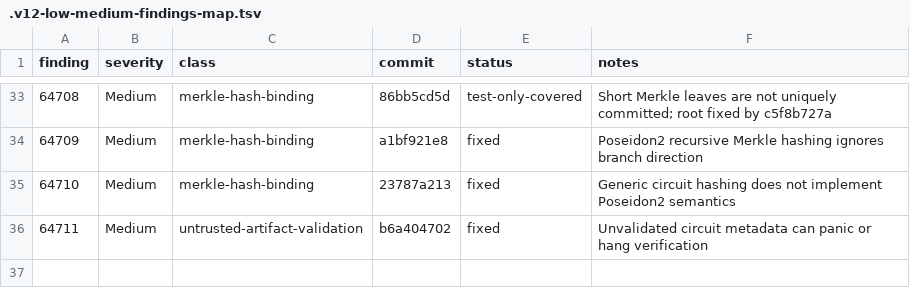
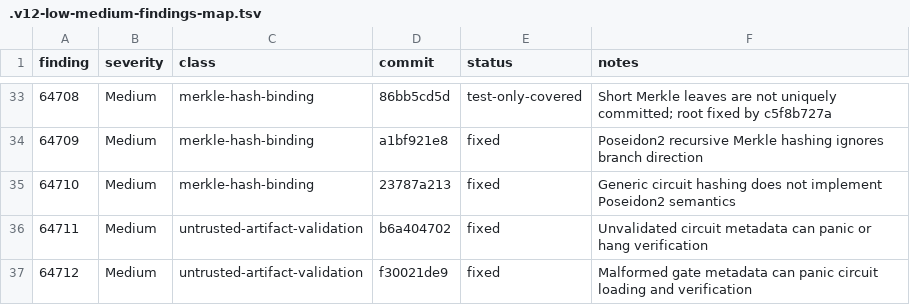
Before and after one commit to Quantus-Network/qp-plonky2, a TSV file: .v12-low-medium-findings-map.tsv, drawn as a sheet; only a part is shown, gaps mark what is left out; the diff names each change by its address in the sheet, - before the commit and + after, or states it on an @@ line.

Commit message:
docs(v12): update low-medium findings map

```diff
--- a/.v12-low-medium-findings-map.tsv
+++ b/.v12-low-medium-findings-map.tsv
+row 37: 64712 | Medium | untrusted-artifact-validation | f30021de9 | fixed | Malformed gate metadata can panic circuit loading and verification
```
